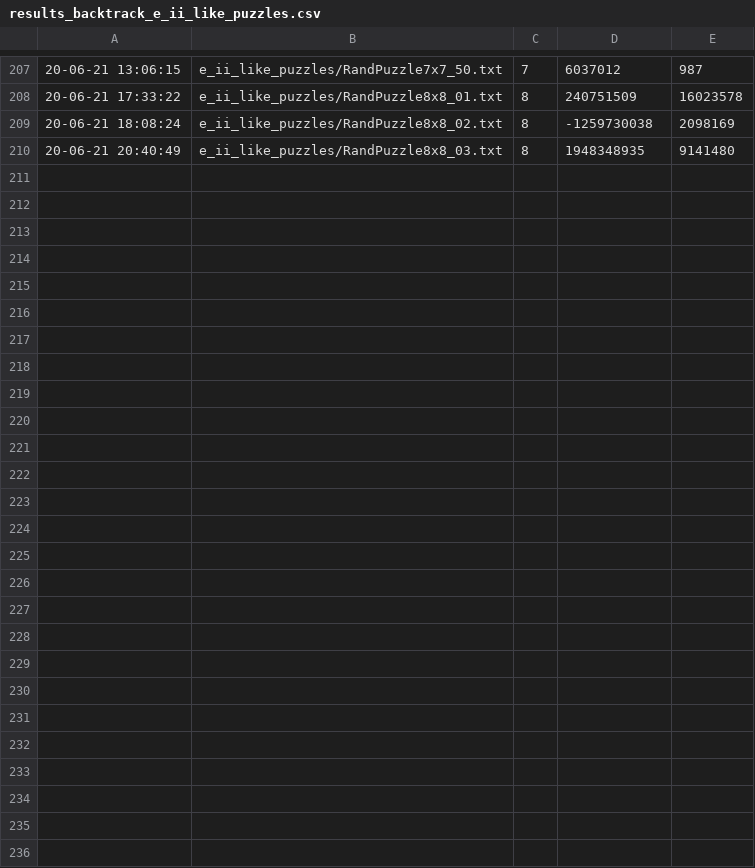
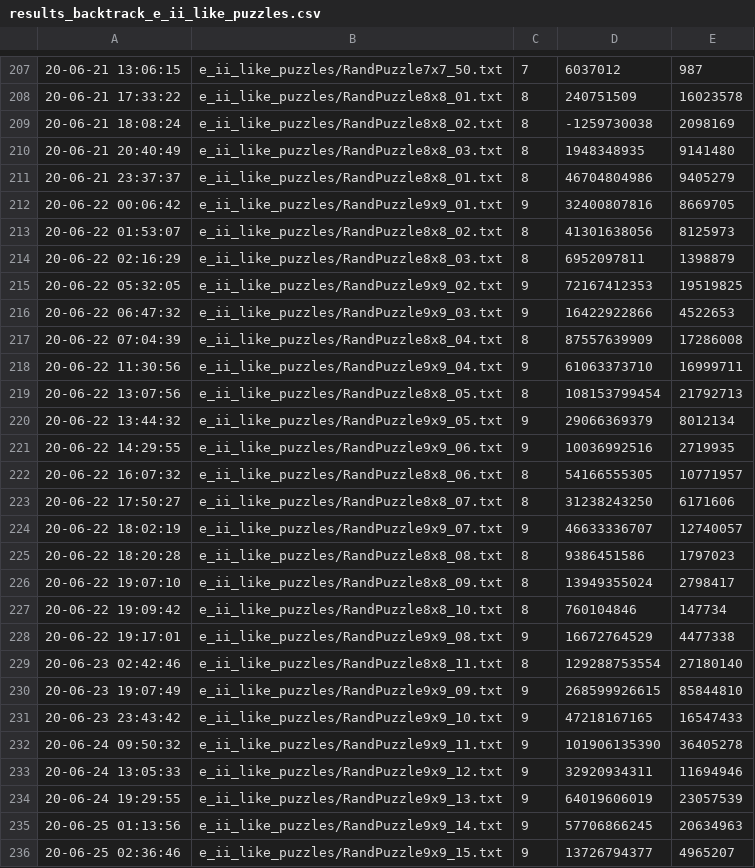
Before and after one commit to igorpejic/eii-solver, a CSV file: results_backtrack_e_ii_like_puzzles.csv, drawn as a sheet; only a part is shown, gaps mark what is left out; the diff names each change by its address in the sheet, - before the commit and + after, or states it on an @@ line.

Commit message:
add new images; backtracker results

```diff
--- a/results_backtrack_e_ii_like_puzzles.csv
+++ b/results_backtrack_e_ii_like_puzzles.csv
+row 211: 20-06-21 23:37:37 | e_ii_like_puzzles/RandPuzzle8x8_01.txt | 8 | 46704804986 | 9405279
+row 212: 20-06-22 00:06:42 | e_ii_like_puzzles/RandPuzzle9x9_01.txt | 9 | 32400807816 | 8669705
+row 213: 20-06-22 01:53:07 | e_ii_like_puzzles/RandPuzzle8x8_02.txt | 8 | 41301638056 | 8125973
+row 214: 20-06-22 02:16:29 | e_ii_like_puzzles/RandPuzzle8x8_03.txt | 8 | 6952097811 | 1398879
+row 215: 20-06-22 05:32:05 | e_ii_like_puzzles/RandPuzzle9x9_02.txt | 9 | 72167412353 | 19519825
+row 216: 20-06-22 06:47:32 | e_ii_like_puzzles/RandPuzzle9x9_03.txt | 9 | 16422922866 | 4522653
+row 217: 20-06-22 07:04:39 | e_ii_like_puzzles/RandPuzzle8x8_04.txt | 8 | 87557639909 | 17286008
+row 218: 20-06-22 11:30:56 | e_ii_like_puzzles/RandPuzzle9x9_04.txt | 9 | 61063373710 | 16999711
+row 219: 20-06-22 13:07:56 | e_ii_like_puzzles/RandPuzzle8x8_05.txt | 8 | 108153799454 | 21792713
+row 220: 20-06-22 13:44:32 | e_ii_like_puzzles/RandPuzzle9x9_05.txt | 9 | 29066369379 | 8012134
+row 221: 20-06-22 14:29:55 | e_ii_like_puzzles/RandPuzzle9x9_06.txt | 9 | 10036992516 | 2719935
+row 222: 20-06-22 16:07:32 | e_ii_like_puzzles/RandPuzzle8x8_06.txt | 8 | 54166555305 | 10771957
+row 223: 20-06-22 17:50:27 | e_ii_like_puzzles/RandPuzzle8x8_07.txt | 8 | 31238243250 | 6171606
+row 224: 20-06-22 18:02:19 | e_ii_like_puzzles/RandPuzzle9x9_07.txt | 9 | 46633336707 | 12740057
+row 225: 20-06-22 18:20:28 | e_ii_like_puzzles/RandPuzzle8x8_08.txt | 8 | 9386451586 | 1797023
+row 226: 20-06-22 19:07:10 | e_ii_like_puzzles/RandPuzzle8x8_09.txt | 8 | 13949355024 | 2798417
+row 227: 20-06-22 19:09:42 | e_ii_like_puzzles/RandPuzzle8x8_10.txt | 8 | 760104846 | 147734
+row 228: 20-06-22 19:17:01 | e_ii_like_puzzles/RandPuzzle9x9_08.txt | 9 | 16672764529 | 4477338
+row 229: 20-06-23 02:42:46 | e_ii_like_puzzles/RandPuzzle8x8_11.txt | 8 | 129288753554 | 27180140
+row 230: 20-06-23 19:07:49 | e_ii_like_puzzles/RandPuzzle9x9_09.txt | 9 | 268599926615 | 85844810
+row 231: 20-06-23 23:43:42 | e_ii_like_puzzles/RandPuzzle9x9_10.txt | 9 | 47218167165 | 16547433
+row 232: 20-06-24 09:50:32 | e_ii_like_puzzles/RandPuzzle9x9_11.txt | 9 | 101906135390 | 36405278
+row 233: 20-06-24 13:05:33 | e_ii_like_puzzles/RandPuzzle9x9_12.txt | 9 | 32920934311 | 11694946
+row 234: 20-06-24 19:29:55 | e_ii_like_puzzles/RandPuzzle9x9_13.txt | 9 | 64019606019 | 23057539
+row 235: 20-06-25 01:13:56 | e_ii_like_puzzles/RandPuzzle9x9_14.txt | 9 | 57706866245 | 20634963
+row 236: 20-06-25 02:36:46 | e_ii_like_puzzles/RandPuzzle9x9_15.txt | 9 | 13726794377 | 4965207
```
Also changed, not shown: 7 other files.
